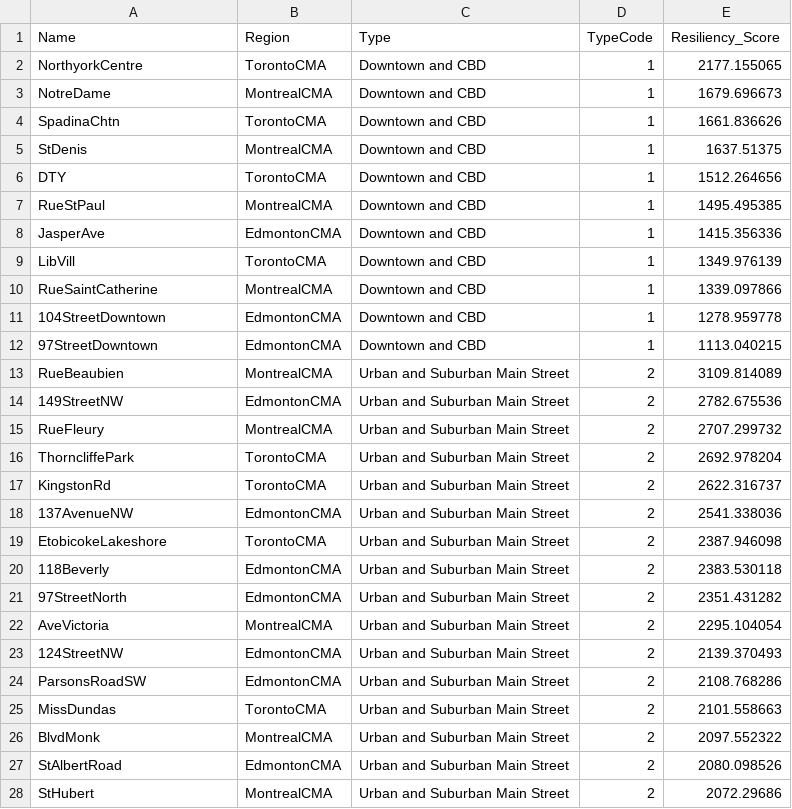
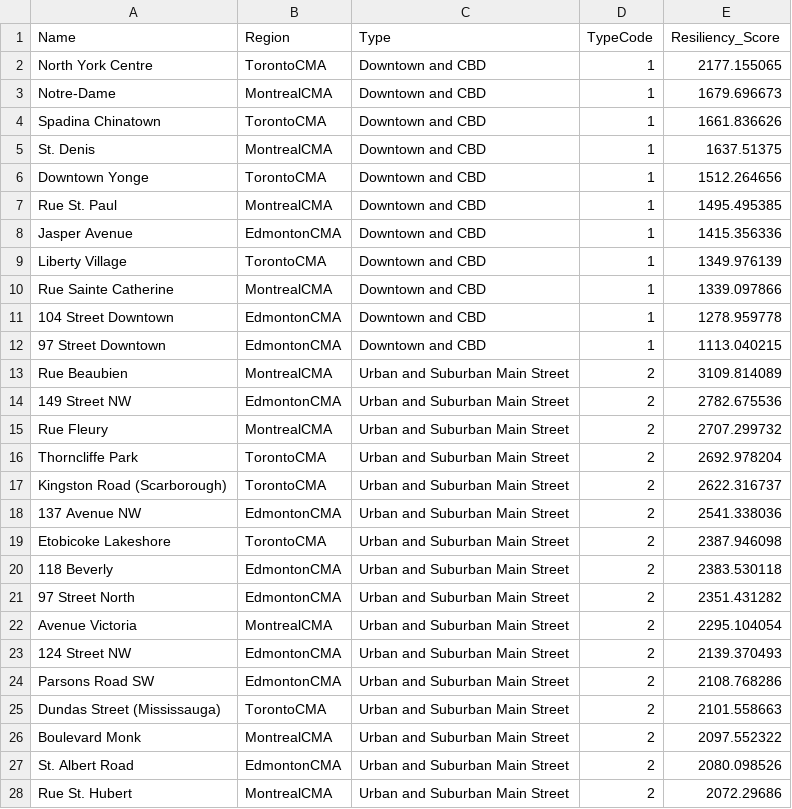
Before and after one commit to canadianurbaninstitute/measuring-main-streets-azure, a CSV file: src/routes/lib/data/reportdata/mainstreet-resiliency/resiliency.csv, drawn as a sheet; only a part is shown; the diff covers the shown part only.

Commit message:
tutorial + case study names

```diff
--- a/src/routes/lib/data/reportdata/mainstreet-resiliency/resiliency.csv
+++ b/src/routes/lib/data/reportdata/mainstreet-resiliency/resiliency.csv
@@ -1,28 +1,28 @@
 Name,Region,Type,TypeCode,Resiliency_Score
-NorthyorkCentre,TorontoCMA,Downtown and CBD,1,2177.155065
-NotreDame,MontrealCMA,Downtown and CBD,1,1679.696673
-SpadinaChtn,TorontoCMA,Downtown and CBD,1,1661.836626
-StDenis,MontrealCMA,Downtown and CBD,1,1637.51375
-DTY,TorontoCMA,Downtown and CBD,1,1512.264656
-RueStPaul,MontrealCMA,Downtown and CBD,1,1495.495385
-JasperAve,EdmontonCMA,Downtown and CBD,1,1415.356336
-LibVill,TorontoCMA,Downtown and CBD,1,1349.976139
-RueSaintCatherine,MontrealCMA,Downtown and CBD,1,1339.097866
-104StreetDowntown,EdmontonCMA,Downtown and CBD,1,1278.959778
-97StreetDowntown,EdmontonCMA,Downtown and CBD,1,1113.040215
-RueBeaubien,MontrealCMA,Urban and Suburban Main Street,2,3109.814089
-149StreetNW,EdmontonCMA,Urban and Suburban Main Street,2,2782.675536
-RueFleury,MontrealCMA,Urban and Suburban Main Street,2,2707.299732
-ThorncliffePark,TorontoCMA,Urban and Suburban Main Street,2,2692.978204
-KingstonRd,TorontoCMA,Urban and Suburban Main Street,2,2622.316737
-137AvenueNW,EdmontonCMA,Urban and Suburban Main Street,2,2541.338036
-EtobicokeLakeshore,TorontoCMA,Urban and Suburban Main Street,2,2387.946098
-118Beverly,EdmontonCMA,Urban and Suburban Main Street,2,2383.530118
-97StreetNorth,EdmontonCMA,Urban and Suburban Main Street,2,2351.431282
-AveVictoria,MontrealCMA,Urban and Suburban Main Street,2,2295.104054
-124StreetNW,EdmontonCMA,Urban and Suburban Main Street,2,2139.370493
-ParsonsRoadSW,EdmontonCMA,Urban and Suburban Main Street,2,2108.768286
-MissDundas,TorontoCMA,Urban and Suburban Main Street,2,2101.558663
-BlvdMonk,MontrealCMA,Urban and Suburban Main Street,2,2097.552322
-StAlbertRoad,EdmontonCMA,Urban and Suburban Main Street,2,2080.098526
-StHubert,MontrealCMA,Urban and Suburban Main Street,2,2072.29686
+North York Centre,TorontoCMA,Downtown and CBD,1,2177.155065
+Notre-Dame,MontrealCMA,Downtown and CBD,1,1679.696673
+Spadina Chinatown,TorontoCMA,Downtown and CBD,1,1661.836626
+St. Denis,MontrealCMA,Downtown and CBD,1,1637.51375
+Downtown Yonge,TorontoCMA,Downtown and CBD,1,1512.264656
+Rue St. Paul,MontrealCMA,Downtown and CBD,1,1495.495385
+Jasper Avenue,EdmontonCMA,Downtown and CBD,1,1415.356336
+Liberty Village,TorontoCMA,Downtown and CBD,1,1349.976139
+Rue Sainte Catherine,MontrealCMA,Downtown and CBD,1,1339.097866
+104 Street Downtown,EdmontonCMA,Downtown and CBD,1,1278.959778
+97 Street Downtown,EdmontonCMA,Downtown and CBD,1,1113.040215
+Rue Beaubien,MontrealCMA,Urban and Suburban Main Street,2,3109.814089
+149 Street NW,EdmontonCMA,Urban and Suburban Main Street,2,2782.675536
+Rue Fleury,MontrealCMA,Urban and Suburban Main Street,2,2707.299732
+Thorncliffe Park,TorontoCMA,Urban and Suburban Main Street,2,2692.978204
+Kingston Road (Scarborough),TorontoCMA,Urban and Suburban Main Street,2,2622.316737
+137 Avenue NW,EdmontonCMA,Urban and Suburban Main Street,2,2541.338036
+Etobicoke Lakeshore,TorontoCMA,Urban and Suburban Main Street,2,2387.946098
+118 Beverly,EdmontonCMA,Urban and Suburban Main Street,2,2383.530118
+97 Street North,EdmontonCMA,Urban and Suburban Main Street,2,2351.431282
+Avenue Victoria,MontrealCMA,Urban and Suburban Main Street,2,2295.104054
+124 Street NW,EdmontonCMA,Urban and Suburban Main Street,2,2139.370493
+Parsons Road SW,EdmontonCMA,Urban and Suburban Main Street,2,2108.768286
+Dundas Street (Mississauga),TorontoCMA,Urban and Suburban Main Street,2,2101.558663
+Boulevard Monk,MontrealCMA,Urban and Suburban Main Street,2,2097.552322
+St. Albert Road,EdmontonCMA,Urban and Suburban Main Street,2,2080.098526
+Rue St. Hubert,MontrealCMA,Urban and Suburban Main Street,2,2072.29686
```
Also changed, not shown: 44 edited cells elsewhere in this file, src/routes/lib/data/reportdata/mainstreet-resiliency/visitors.csv, src/routes/lib/data/reportdata/mainstreets-malls-mice/casestudies-civic.csv, 18 other files.
